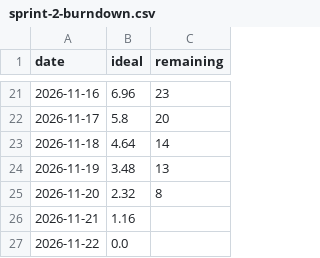
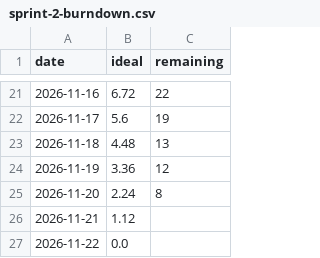
Before and after one commit to marcc28/AGRITWIN, a CSV file: docs/burndown/sprint-2-burndown.csv, drawn as a sheet; only a part is shown, gaps mark what is left out; the diff covers the shown part only.

```diff
--- a/docs/burndown/sprint-2-burndown.csv
+++ b/docs/burndown/sprint-2-burndown.csv
@@ -21,7 +21,7 @@ date,ideal,remaining
-2026-11-16,6.96,23
-2026-11-17,5.8,20
-2026-11-18,4.64,14
-2026-11-19,3.48,13
-2026-11-20,2.32,8
-2026-11-21,1.16,
+2026-11-16,6.72,22
+2026-11-17,5.6,19
+2026-11-18,4.48,13
+2026-11-19,3.36,12
+2026-11-20,2.24,8
+2026-11-21,1.12,
 2026-11-22,0.0,
```
Also changed, not shown: 38 edited cells elsewhere in this file, 1 other file.
